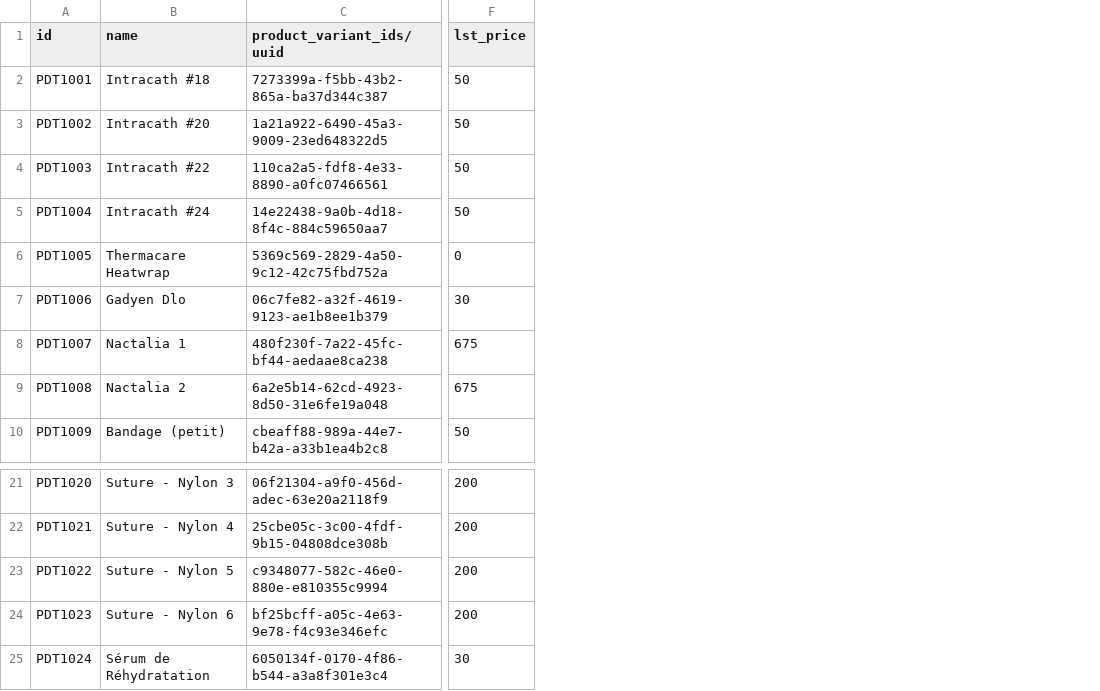
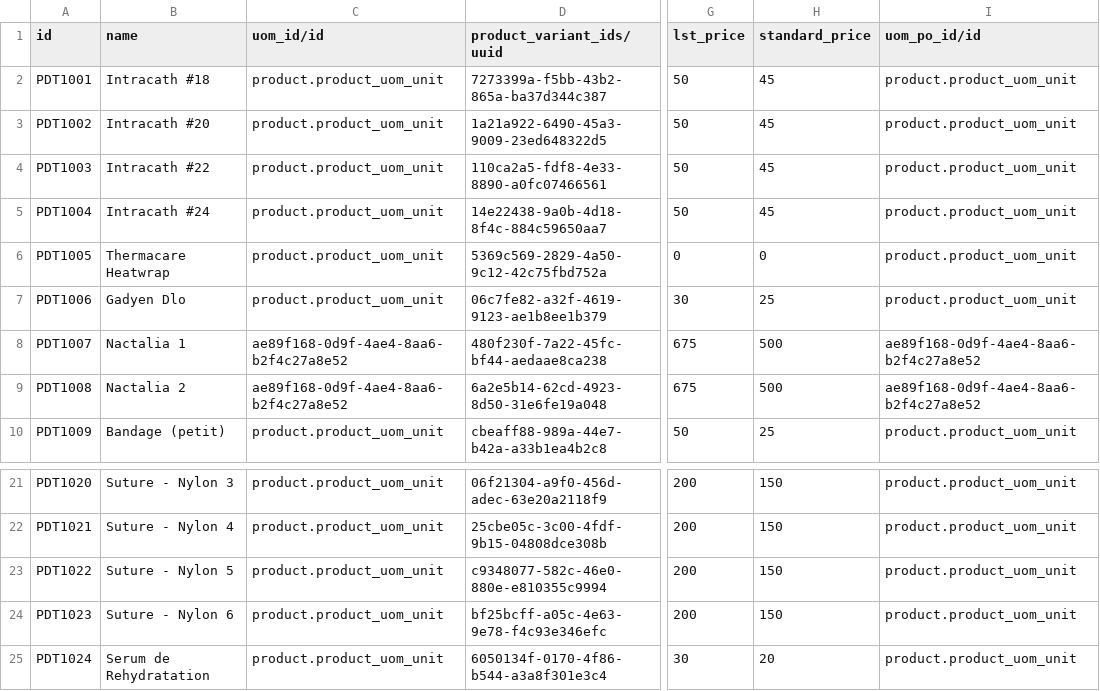
Before and after one commit to reagan-meant/odoo-config-haiti, a CSV file: configuration/product/products.csv, drawn as a sheet; only a part is shown, gaps mark what is left out; the diff names each change by its address in the sheet, - before the commit and + after, or states it on an @@ line.

```diff
--- a/configuration/product/products.csv
+++ b/configuration/product/products.csv
+column C (uom_id/id), rows 2-10: product.product_uom_unit | product.product_uom_unit | product.product_uom_unit | product.product_uom_unit | product.product_uom_unit | product.product_uom_unit | ae89f168-0d9f-4ae4-8aa6-b2f4c27a8e52 | ae89f168-0d9f-4ae4-8aa6-b2f4c27a8e52 | product.product_uom_unit; rows 21-25: all product.product_uom_unit
+column H (standard_price), rows 2-10: 45 | 45 | 45 | 45 | 0 | 25 | 500 | 500 | 25; rows 21-25: 150 | 150 | 150 | 150 | 20
+column I (uom_po_id/id), rows 2-10: product.product_uom_unit | product.product_uom_unit | product.product_uom_unit | product.product_uom_unit | product.product_uom_unit | product.product_uom_unit | ae89f168-0d9f-4ae4-8aa6-b2f4c27a8e52 | ae89f168-0d9f-4ae4-8aa6-b2f4c27a8e52 | product.product_uom_unit; rows 21-25: all product.product_uom_unit
-B25 (name): Sérum de Réhydratation
+B25 (name): Serum de Rehydratation
```
Also changed, not shown: configuration/product/lab_tests.csv, configuration/syncable_units_mapping/syncable.units.mapping.csv, 3 other files.
